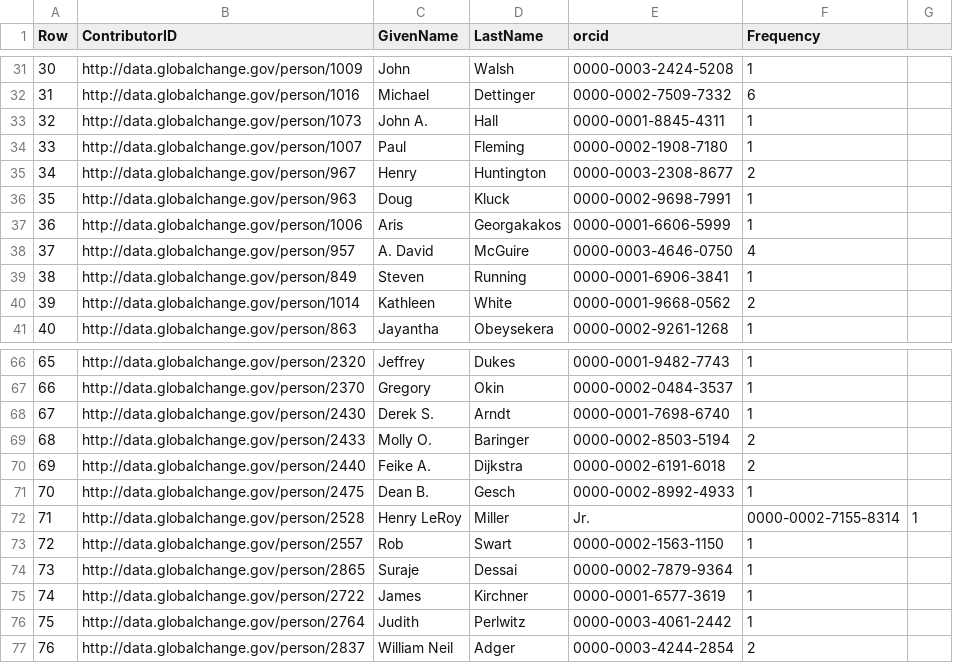
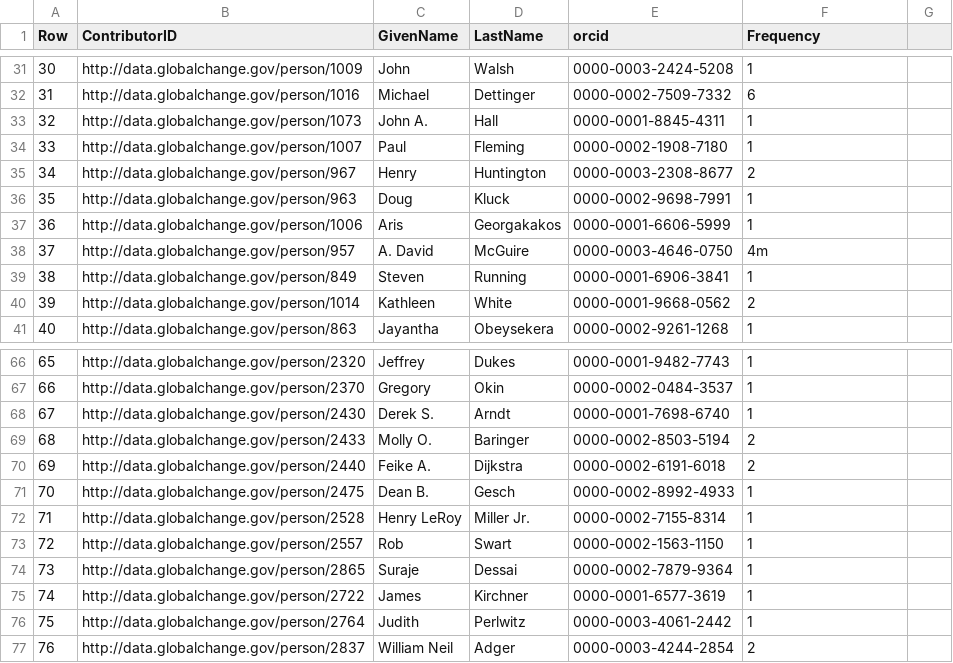
Before and after one commit to USGCRP/gcis-sparql, a CSV file: ticket-118.csv, drawn as a sheet; only a part is shown, gaps mark what is left out.

Commit message:
Update ticket-118.csv

```diff
--- a/ticket-118.csv
+++ b/ticket-118.csv
@@ -37,3 +37,3 @@ Row,ContributorID,GivenName,LastName,orcid,Frequency
 36,http://data.globalchange.gov/person/1006,Aris,Georgakakos,0000-0001-6606-5999,1
-37,http://data.globalchange.gov/person/957,A. David,McGuire,0000-0003-4646-0750,4
+37,http://data.globalchange.gov/person/957,A. David,McGuire,0000-0003-4646-0750,4m
 38,http://data.globalchange.gov/person/849,Steven,Running,0000-0001-6906-3841,1
@@ -71,3 +71,3 @@ Row,ContributorID,GivenName,LastName,orcid,Frequency
 70,http://data.globalchange.gov/person/2475,Dean B.,Gesch,0000-0002-8992-4933,1
-71,http://data.globalchange.gov/person/2528,Henry LeRoy,Miller, Jr.,0000-0002-7155-8314,1
+71,http://data.globalchange.gov/person/2528,Henry LeRoy,Miller Jr.,0000-0002-7155-8314,1
 72,http://data.globalchange.gov/person/2557,Rob,Swart,0000-0002-1563-1150,1
```
